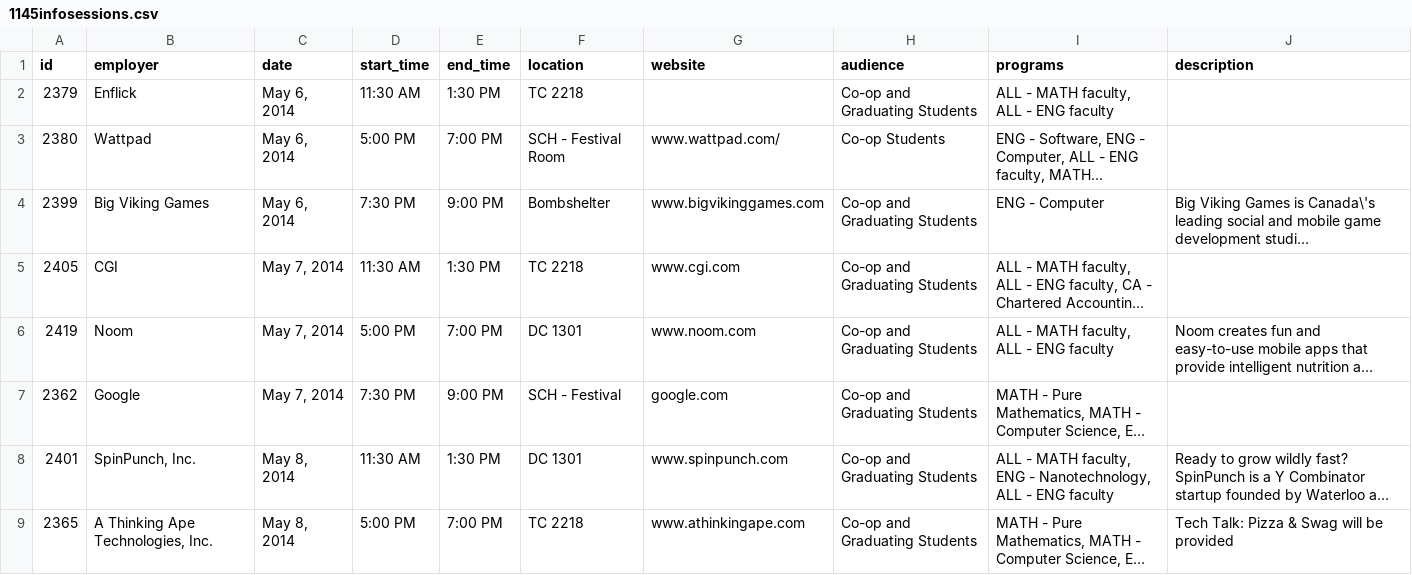
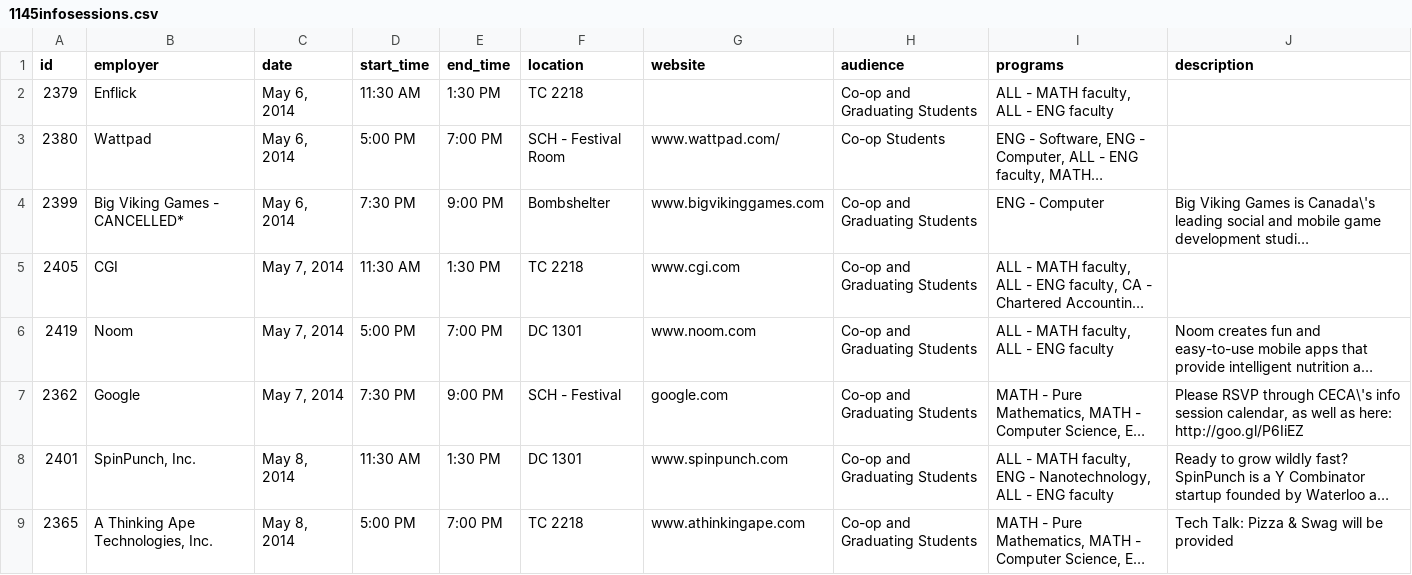
Before and after one commit to uWaterloo/Datasets, a CSV file: EmployerInfoSessions/1145infosessions.csv, drawn as a sheet; only a part is shown; long unchanged cells end in …; the diff covers the shown part only; the diff names each change by its address in the sheet, - before the commit and + after, or states it on an @@ line.

Commit message:
Updated 1145 info sessions

```diff
--- a/EmployerInfoSessions/1145infosessions.csv
+++ b/EmployerInfoSessions/1145infosessions.csv
-B4 (employer): Big Viking Games
+B4 (employer): Big Viking Games - CANCELLED*
-J7 (description): (empty)
+J7 (description): Please RSVP through CECA\'s info session calendar, as well as here: http://goo.gl/P6IiEZ
```
Also changed, not shown: 4 added rows, 4 removed rows and 7 edited cells elsewhere in this file.
